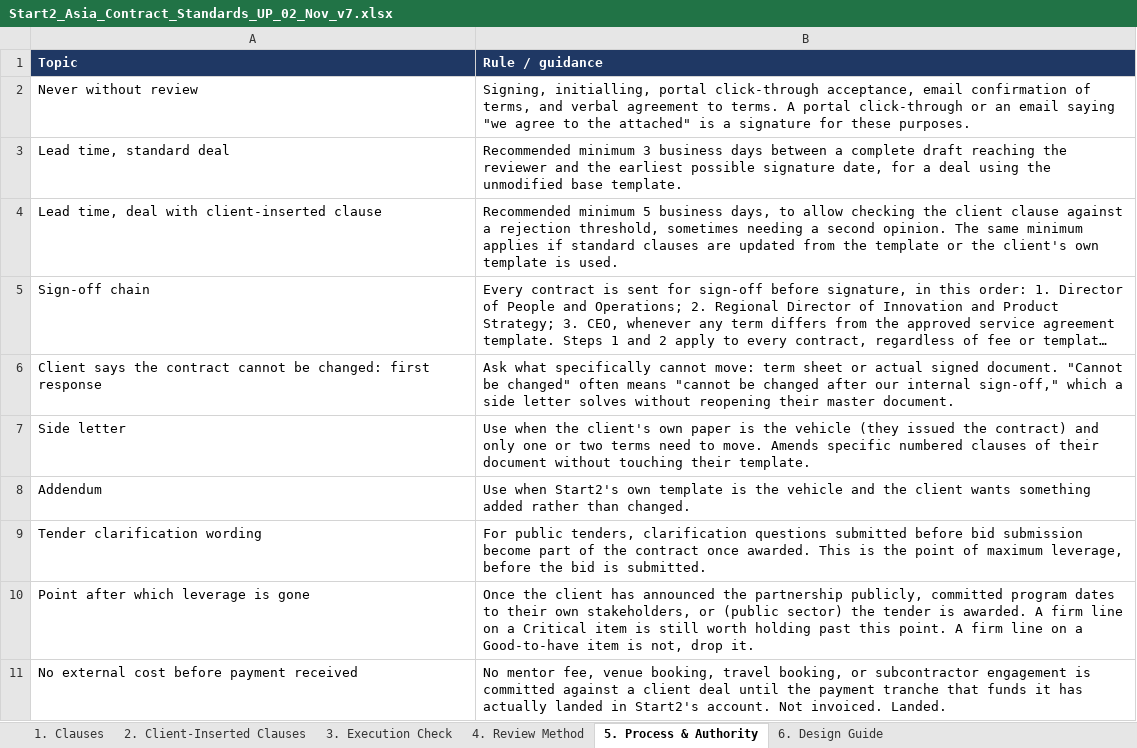
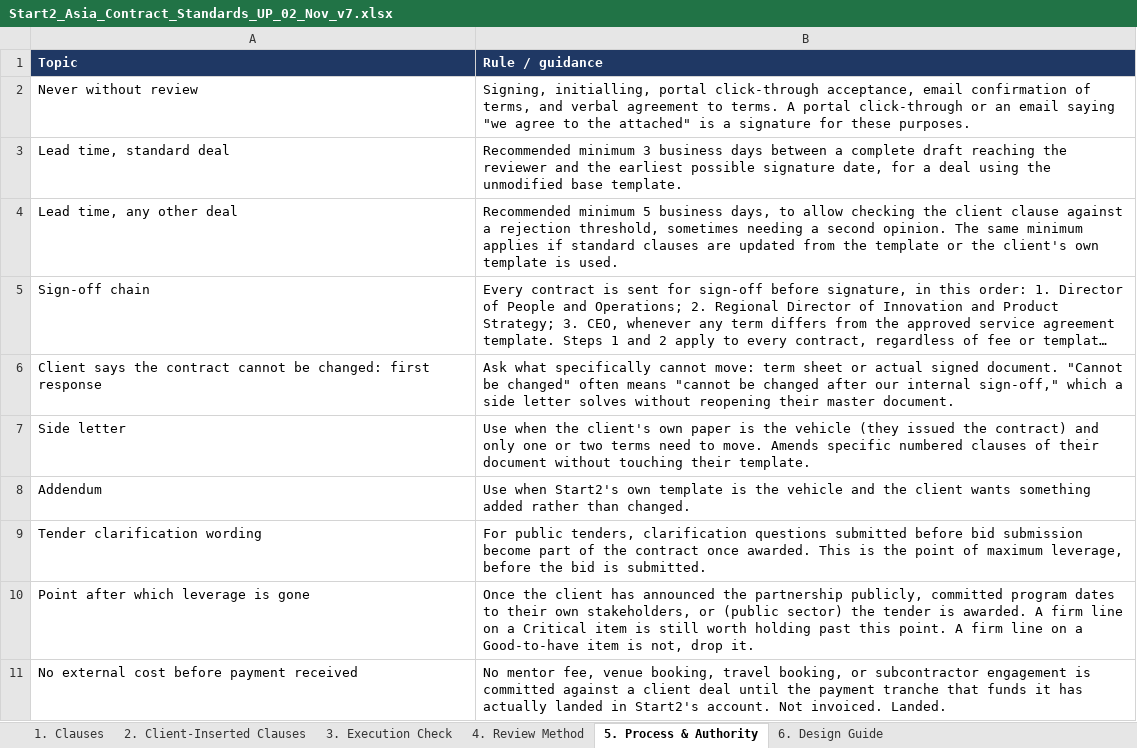
Before and after one commit to MattArdi/claude_skills, an Excel workbook: skills/contract-review-flagger/references/Start2_Asia_Contract_Standards_UP_02_Nov_v7.xlsx, sheet 5. Process & Authority, drawn as a sheet; long unchanged cells end in …; values as stored, in another font and other column widths than the file's, no borders; the diff names each change by its address in the sheet, - before the commit and + after, or states it on an @@ line.

```diff
--- a/skills/contract-review-flagger/references/Start2_Asia_Contract_Standards_UP_02_Nov_v7.xlsx (sheet 5. Process & Authority)
+++ b/skills/contract-review-flagger/references/Start2_Asia_Contract_Standards_UP_02_Nov_v7.xlsx (sheet 5. Process & Authority)
-A4 (Topic): Lead time, deal with client-inserted clause
+A4 (Topic): Lead time, any other deal
```
Also changed, not shown: sheet 6. Design Guide, sheet 1. Clauses, skills/contract-review-flagger/templates/Contract_Review_Template.xlsx, 3 other files.
